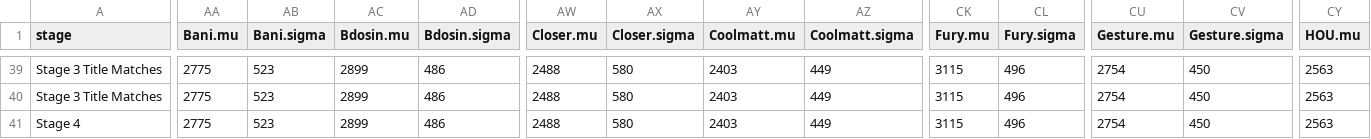
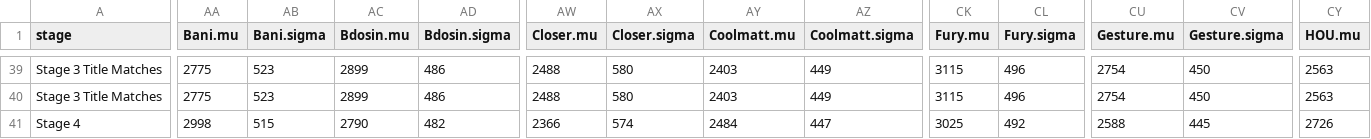
Before and after one commit to ClumsyLee/owl-sr, a CSV file: ratings.csv, drawn as a sheet; only a part is shown, gaps mark what is left out; the diff covers the shown part only; the diff names each change by its address in the sheet, - before the commit and + after, or states it on an @@ line.

```diff
--- a/ratings.csv
+++ b/ratings.csv
-AA41 (Bani.mu): 2775
+AA41 (Bani.mu): 2998
-AB41 (Bani.sigma): 523
+AB41 (Bani.sigma): 515
-AC41 (Bdosin.mu): 2899
+AC41 (Bdosin.mu): 2790
-AD41 (Bdosin.sigma): 486
+AD41 (Bdosin.sigma): 482
-AW41 (Closer.mu): 2488
+AW41 (Closer.mu): 2366
-AX41 (Closer.sigma): 580
+AX41 (Closer.sigma): 574
-AY41 (Coolmatt.mu): 2403
+AY41 (Coolmatt.mu): 2484
-AZ41 (Coolmatt.sigma): 449
+AZ41 (Coolmatt.sigma): 447
-CK41 (Fury.mu): 3115
+CK41 (Fury.mu): 3025
-CL41 (Fury.sigma): 496
+CL41 (Fury.sigma): 492
-CU41 (Gesture.mu): 2754
+CU41 (Gesture.mu): 2588
-CV41 (Gesture.sigma): 450
+CV41 (Gesture.sigma): 445
-CY41 (HOU.mu): 2563
+CY41 (HOU.mu): 2726
```
Also changed, not shown: 23 edited cells elsewhere in this file, games.csv, 14 other files.
